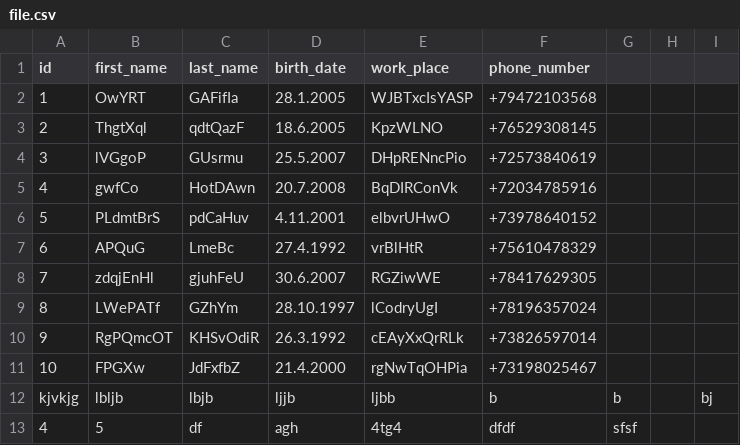
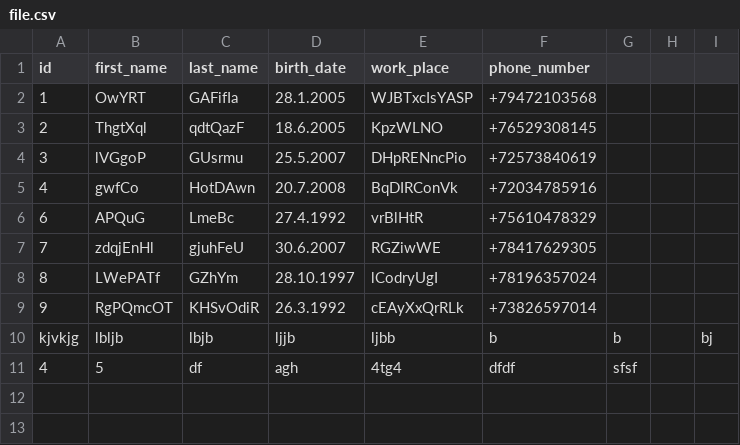
Before and after one commit to proDreams/phone_book2, a CSV file: file.csv, drawn as a sheet.

```diff
--- a/file.csv
+++ b/file.csv
@@ -5,3 +5,2 @@ id,first_name,last_name,birth_date,work_place,phone_number
 4,gwfCo,HotDAwn,20.7.2008,BqDIRConVk,+72034785916
-5,PLdmtBrS,pdCaHuv,4.11.2001,elbvrUHwO,+73978640152
 6,APQuG,LmeBc,27.4.1992,vrBlHtR,+75610478329
@@ -10,3 +9,2 @@ id,first_name,last_name,birth_date,work_place,phone_number
 9,RgPQmcOT,KHSvOdiR,26.3.1992,cEAyXxQrRLk,+73826597014
-10,FPGXw,JdFxfbZ,21.4.2000,rgNwTqOHPia,+73198025467
 kjvkjg,lbljb,lbjb,ljjb,ljbb,b,b,,bj
```
Also changed, not shown: 1 other file.
